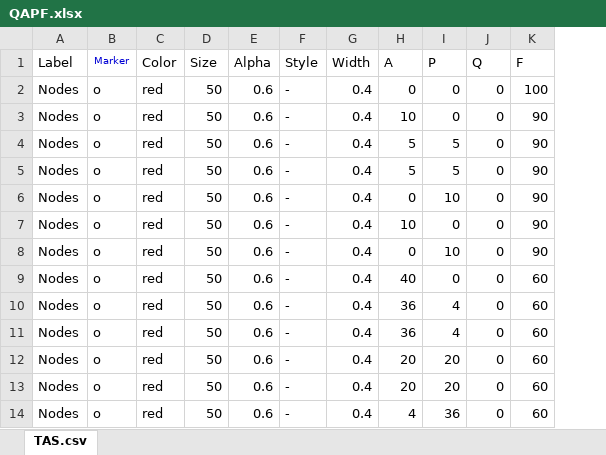
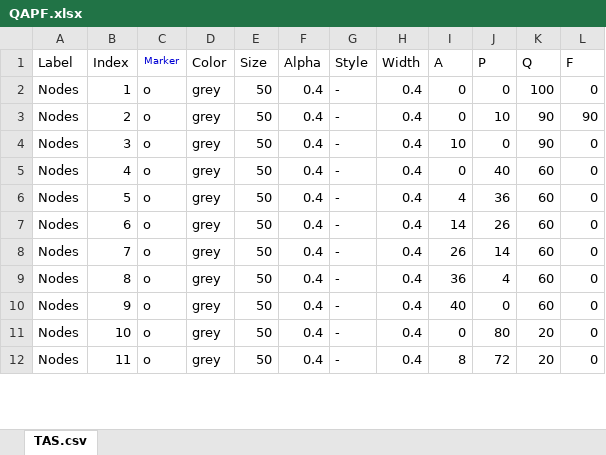
Before and after one commit to GeoPyTool/GeoPyTool, an Excel workbook: NodeSamples/测试节点/QAPF.xlsx, sheet TAS.csv, drawn as a sheet; only a part is shown; values as stored, in another font and other column widths than the file's, no borders; removed rows and columns are numbered as before the commit, all else as after; the diff covers the shown part only; the diff names each change by its address in the sheet, - before the commit and + after, or states it on an @@ line.

Commit message:
QAPF with Result Report and Index Showing

```diff
--- a/NodeSamples/测试节点/QAPF.xlsx (sheet TAS.csv)
+++ b/NodeSamples/测试节点/QAPF.xlsx (sheet TAS.csv)
+column B (Index), rows 2-7: 1 | 2 | 3 | 4 | 5 | 6; rows 9-12: 8 | 9 | 10 | 11
-D2 (Color): red
+D2 (Color): grey
-F2 (Alpha): 0.6
+F2 (Alpha): 0.4
-K2 (Q): 0
+K2 (Q): 100
-L2 (F): 100
+L2 (F): 0
-row 3: Nodes | o | red | 50 | 0.6 | - | 0.4 | 10 | 0 | 0 | 90
-row 4: Nodes | o | red | 50 | 0.6 | - | 0.4 | 5 | 5 | 0 | 90
-row 5: Nodes | o | red | 50 | 0.6 | - | 0.4 | 5 | 5 | 0 | 90
-D3:D7 (Color): red
+D3:D7 (Color): grey
-F3:F7 (Alpha): 0.6
+F3:F7 (Alpha): 0.4
-K3:K4 (Q): 0
+K3:K4 (Q): 90
-L4:L5 (F): 90
+L4:L5 (F): 0
-J5 (P): 10
+J5 (P): 40
-K5:K7 (Q): 0
+K5:K7 (Q): 60
-I6 (A): 40
+I6 (A): 4
-J6 (P): 0
+J6 (P): 36
-L6:L7 (F): 60
+L6:L7 (F): 0
-I7 (A): 36
+I7 (A): 14
-J7 (P): 4
+J7 (P): 26
+row 8: Nodes | 7 | o | grey | 50 | 0.4 | - | 0.4 | 26 | 14 | 60 | 0
-D9:D12 (Color): red
+D9:D12 (Color): grey
-F9:F12 (Alpha): 0.6
+F9:F12 (Alpha): 0.4
-K9:K10 (Q): 0
+K9:K10 (Q): 60
-L9:L12 (F): 60
+L9:L12 (F): 0
-I10 (A): 20
+I10 (A): 40
-J10 (P): 20
+J10 (P): 0
-I11 (A): 20
+I11 (A): 0
-J11 (P): 20
+J11 (P): 80
-K11:K12 (Q): 0
+K11:K12 (Q): 20
-I12 (A): 4
+I12 (A): 8
-J12 (P): 36
+J12 (P): 72
```
Also changed, not shown: 38 removed rows and 151 edited cells elsewhere in this sheet, NodeSamples/测试节点/K2OSiO2.xlsx, NodeSamples/测试节点/Pearce0.xlsx, 23 other files.
